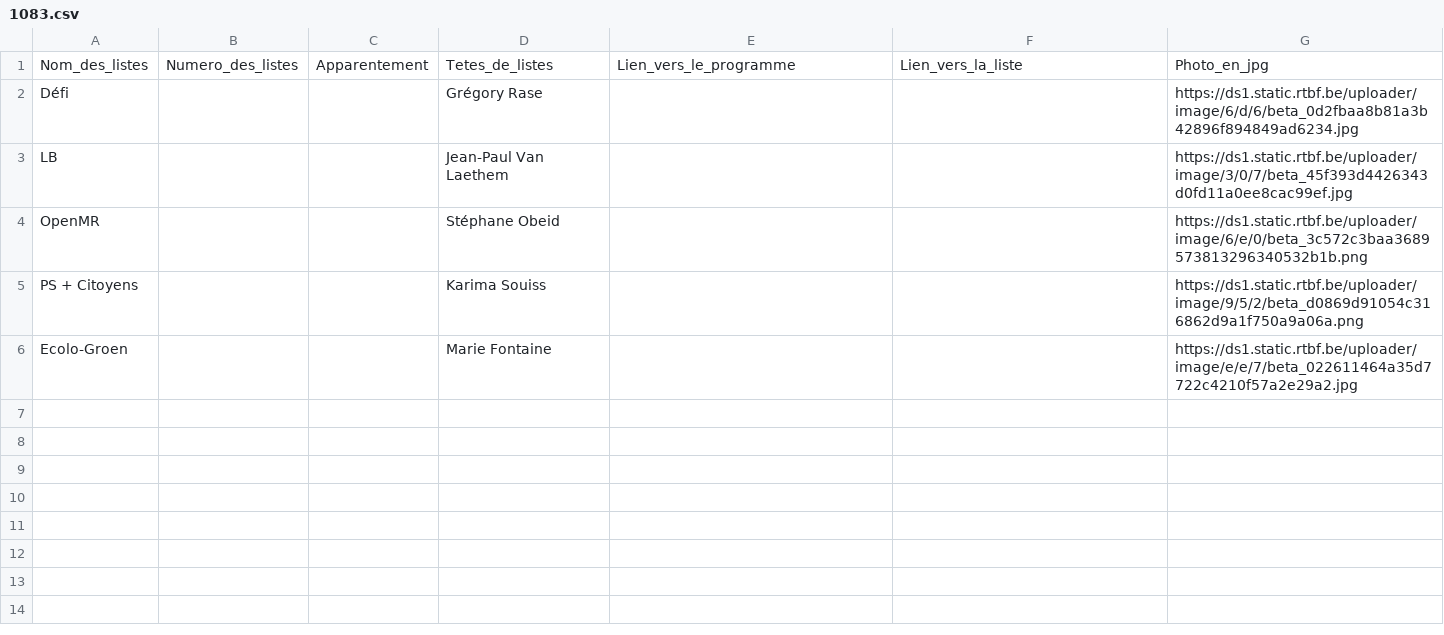
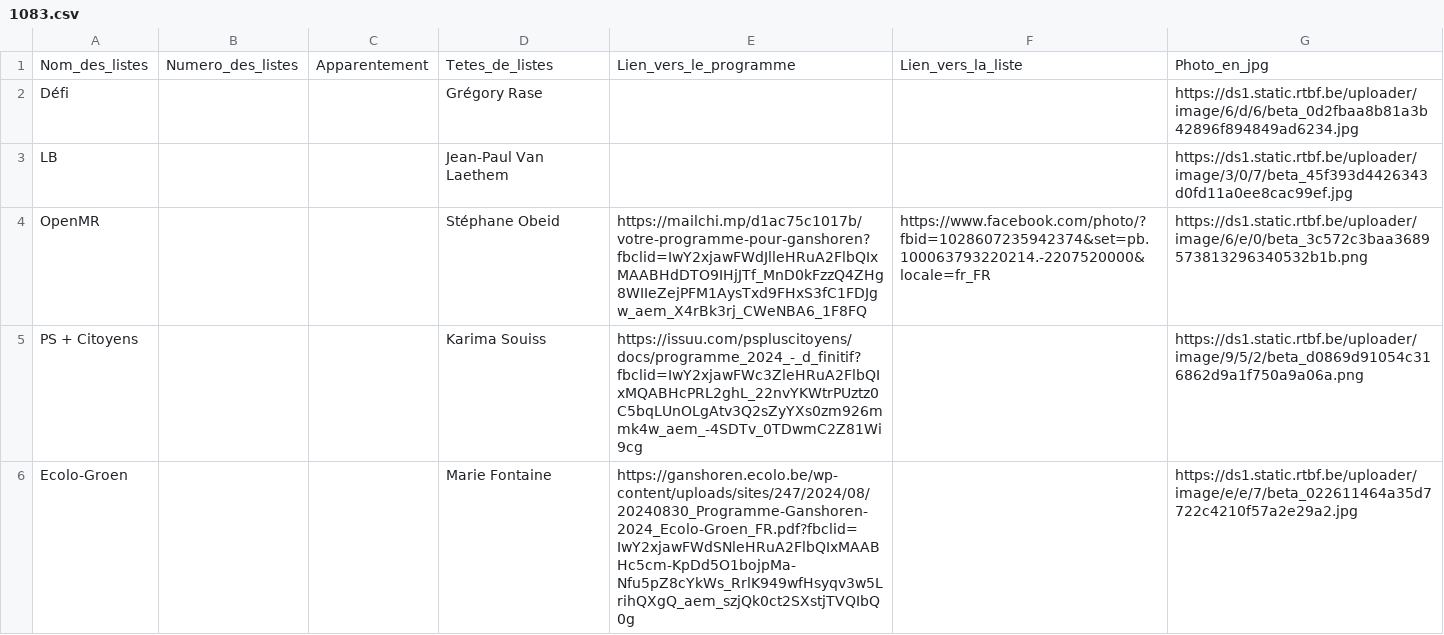
Before and after one commit to amcaw/electionslists, a CSV file: 1083.csv, drawn as a sheet.

Commit message:
Upload CSV file

```diff
--- a/1083.csv
+++ b/1083.csv
@@ -3,4 +3,4 @@ Défi,,,Grégory Rase,,,https://ds1.static.rtbf.be/uploader/image/6/d/6/beta_0d2
 LB,,,Jean-Paul Van Laethem,,,https://ds1.static.rtbf.be/uploader/image/3/0/7/beta_45f393d4426343d0fd11a0ee8cac99ef.jpg
-OpenMR,,,Stéphane Obeid,,,https://ds1.static.rtbf.be/uploader/image/6/e/0/beta_3c572c3baa3689573813296340532b1b.png
-PS + Citoyens,,,Karima Souiss,,,https://ds1.static.rtbf.be/uploader/image/9/5/2/beta_d0869d91054c316862d9a1f750a9a06a.png
-Ecolo-Groen,,,Marie Fontaine,,,https://ds1.static.rtbf.be/uploader/image/e/e/7/beta_022611464a35d7722c4210f57a2e29a2.jpg
+OpenMR,,,Stéphane Obeid,https://mailchi.mp/d1ac75c1017b/votre-programme-pour-ganshoren?fbclid=IwY2xjawFWdJlleHRuA2FlbQIxMAABHdDTO9IHjJTf_MnD0kFzzQ4ZHg8WIIeZejPFM1AysTxd9FHxS3fC1FDJgw_aem_X4rBk3rj_CWeNBA6_1F8FQ,https://www.facebook.com/photo/?fbid=1028607235942374&set=pb.100063793220214.-2207520000&locale=fr_FR,https://ds1.static.rtbf.be/uploader/image/6/e/0/beta_3c572c3baa3689573813296340532b1b.png
+PS + Citoyens,,,Karima Souiss,https://issuu.com/pspluscitoyens/docs/programme_2024_-_d_finitif?fbclid=IwY2xjawFWc3ZleHRuA2FlbQIxMQABHcPRL2ghL_22nvYKWtrPUztz0C5bqLUnOLgAtv3Q2sZyYXs0zm926mmk4w_aem_-4SDTv_0TDwmC2Z81Wi9cg,,https://ds1.static.rtbf.be/uploader/image/9/5/2/beta_d0869d91054c316862d9a1f750a9a06a.png
+Ecolo-Groen,,,Marie Fontaine,https://ganshoren.ecolo.be/wp-content/uploads/sites/247/2024/08/20240830_Programme-Ganshoren-2024_Ecolo-Groen_FR.pdf?fbclid=IwY2xjawFWdSNleHRuA2FlbQIxMAABHc5cm-KpDd5O1bojpMa-Nfu5pZ8cYkWs_RrlK949wfHsyqv3w5LrihQXgQ_aem_szjQk0ct2SXstjTVQIbQ0g,,https://ds1.static.rtbf.be/uploader/image/e/e/7/beta_022611464a35d7722c4210f57a2e29a2.jpg
```
